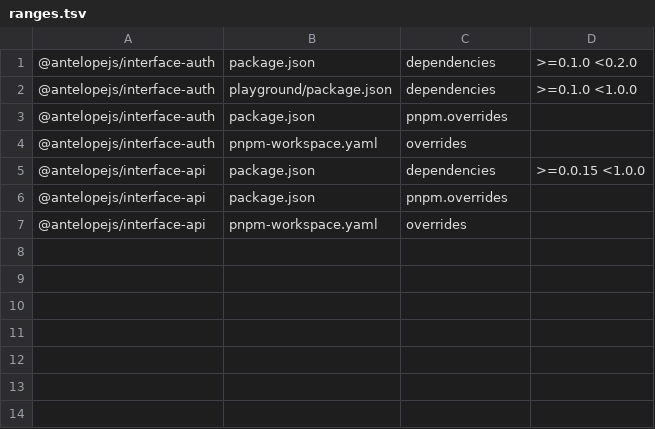
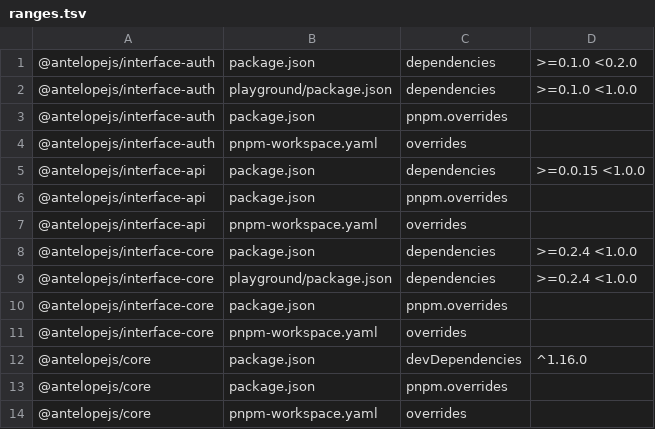
Before and after one commit to AntelopeJS/auth-jwt, a TSV file: .campaign/tgz/ranges.tsv, drawn as a sheet.

Commit message:
build(deps): pin core 1.20.0 and interface-core 0.4.0 to the W7 tarballs

```diff
--- a/.campaign/tgz/ranges.tsv
+++ b/.campaign/tgz/ranges.tsv
@@ -7 +7,8 @@
 @antelopejs/interface-api	pnpm-workspace.yaml	overrides	
+@antelopejs/interface-core	package.json	dependencies	>=0.2.4 <1.0.0
+@antelopejs/interface-core	playground/package.json	dependencies	>=0.2.4 <1.0.0
+@antelopejs/interface-core	package.json	pnpm.overrides	
+@antelopejs/interface-core	pnpm-workspace.yaml	overrides	
+@antelopejs/core	package.json	devDependencies	^1.16.0
+@antelopejs/core	package.json	pnpm.overrides	
+@antelopejs/core	pnpm-workspace.yaml	overrides	
```
Also changed, not shown: 9 other files.
